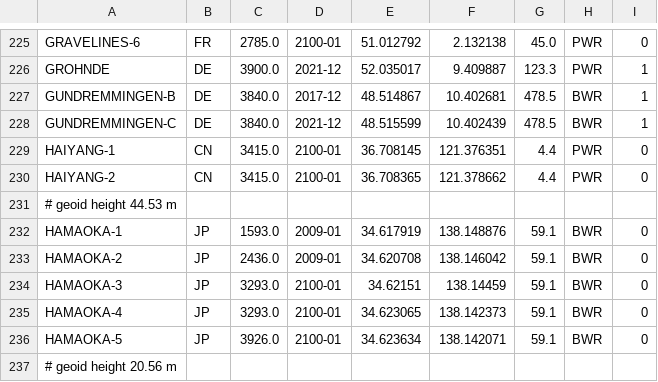
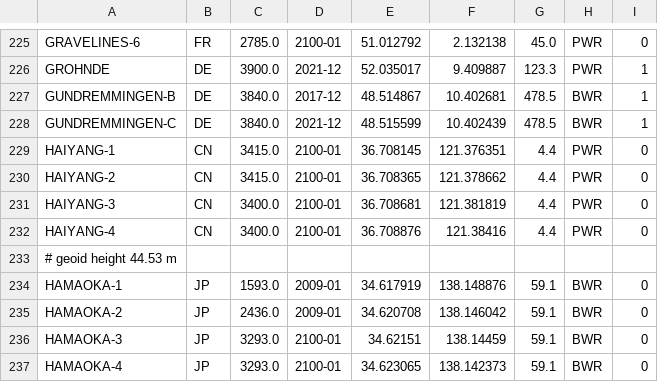
Before and after one commit to geoneutrinos/reactors, a CSV file: src/reactor-cores/reactor-database/reactors.csv, drawn as a sheet; only a part is shown, gaps mark what is left out; the shorter side is filled out with more unchanged rows; the diff names each change by its address in the sheet, - before the commit and + after, or states it on an @@ line.

Commit message:
reactors.csv- add Haiyang-3,4 under construction

```diff
--- a/src/reactor-cores/reactor-database/reactors.csv
+++ b/src/reactor-cores/reactor-database/reactors.csv
+row 231: HAIYANG-3 | CN | 3400.0 | 2100-01 | 36.708681 | 121.381819 | 4.4 | PWR | 0
+row 232: HAIYANG-4 | CN | 3400.0 | 2100-01 | 36.708876 | 121.38416 | 4.4 | PWR | 0
```
